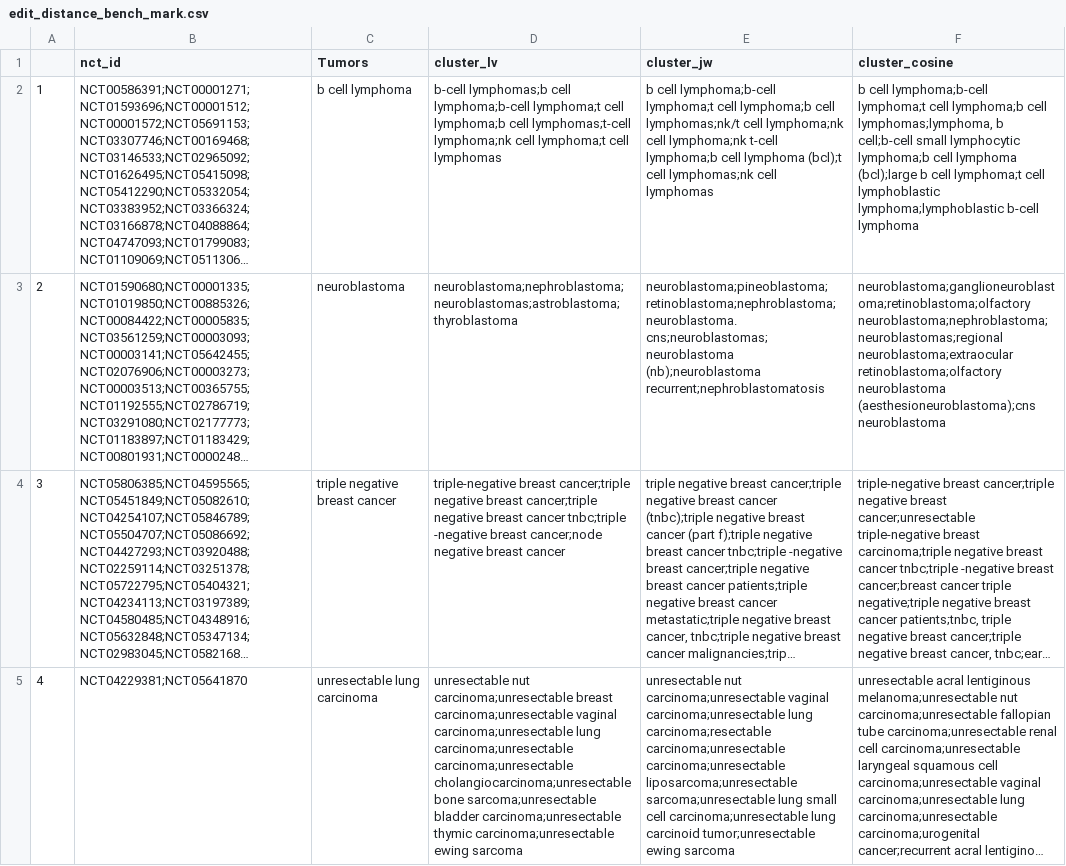
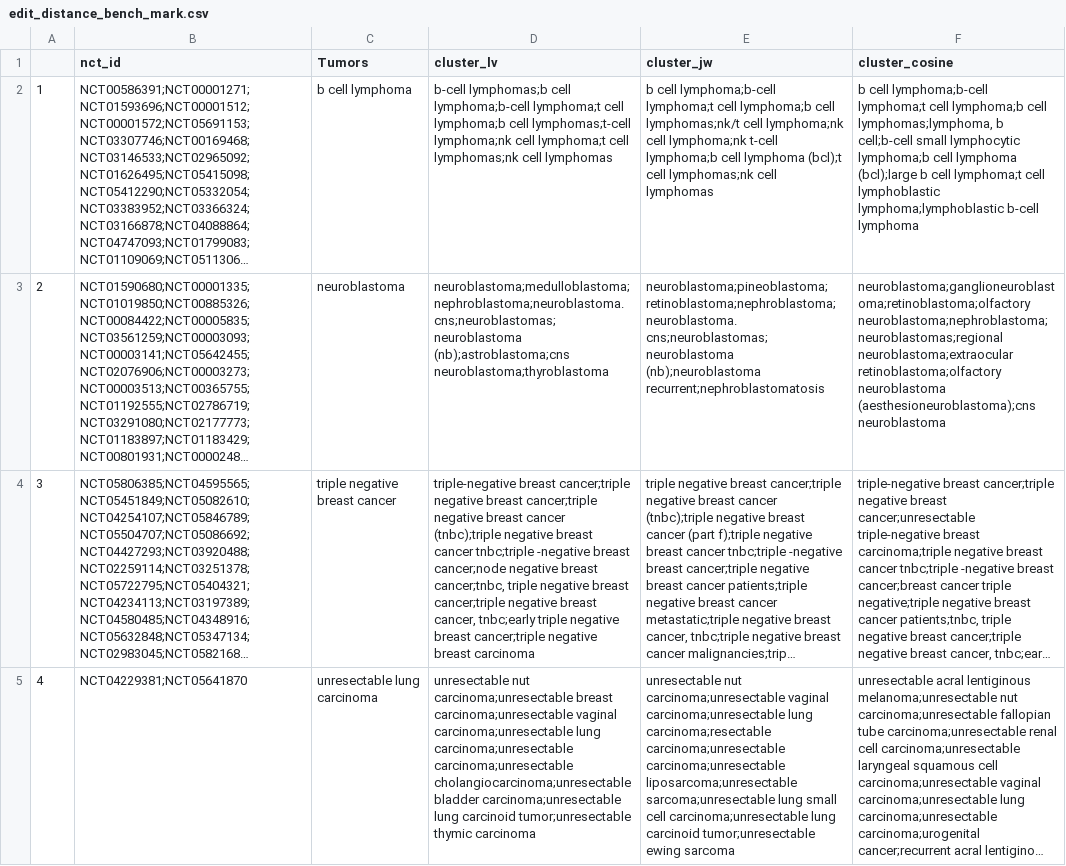
Before and after one commit to TaylorResearchLab/CANTOS, a CSV file: analysis/results/edit_distance_bench_mark.csv, drawn as a sheet; only a part is shown; long unchanged cells end in …; the diff covers the shown part only; the diff names each change by its address in the sheet, - before the commit and + after, or states it on an @@ line.

Commit message:
adding results of script 2 after normalizing lv

```diff
--- a/analysis/results/edit_distance_bench_mark.csv
+++ b/analysis/results/edit_distance_bench_mark.csv
-D2 (cluster_lv): …lymphoma;t cell lymphomas
+D2 (cluster_lv): …lymphoma;t cell lymphomas;nk cell lymphomas
-D3 (cluster_lv): neuroblastoma;nephroblastoma;neuroblastomas;astroblastoma;thyroblastoma
+D3 (cluster_lv): neuroblastoma;medulloblastoma;nephroblastoma;neuroblastoma. cns;neuroblastomas;neuroblastoma (nb);astroblastoma;cns neuroblastoma;thyroblastoma
-D4 (cluster_lv): …breast cancer tnbc;triple -negative breast cancer;node negative breast cancer
+D4 (cluster_lv): …breast cancer (tnbc);triple negative breast cancer tnbc;triple -negative breast cancer;node negative breast cancer;tnbc, triple negative breast cancer;triple negative breast cancer, tnbc;early triple negative breast cancer;triple negative breast carcinoma
-D5 (cluster_lv): …carcinoma;unresectable cholangiocarcinoma;unresectable bone sarcoma;unresectable bladder carcinoma;unresectable thymic carcinoma;unresectable ewing sarcoma
+D5 (cluster_lv): …carcinoma;unresectable cholangiocarcinoma;unresectable bladder carcinoma;unresectable lung carcinoid tumor;unresectable thymic carcinoma
```
Also changed, not shown: 3 edited cells elsewhere in this file, 4 other files.
